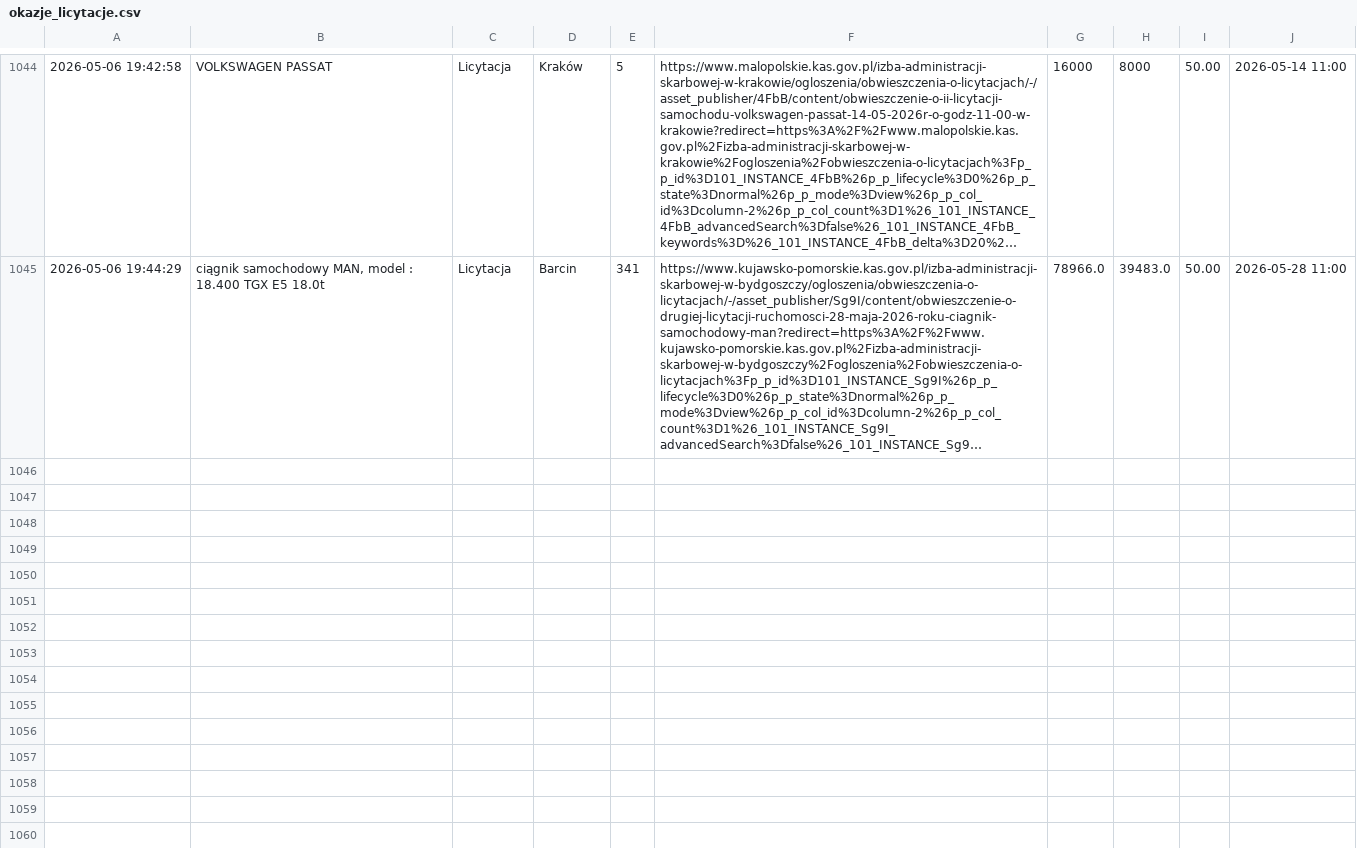
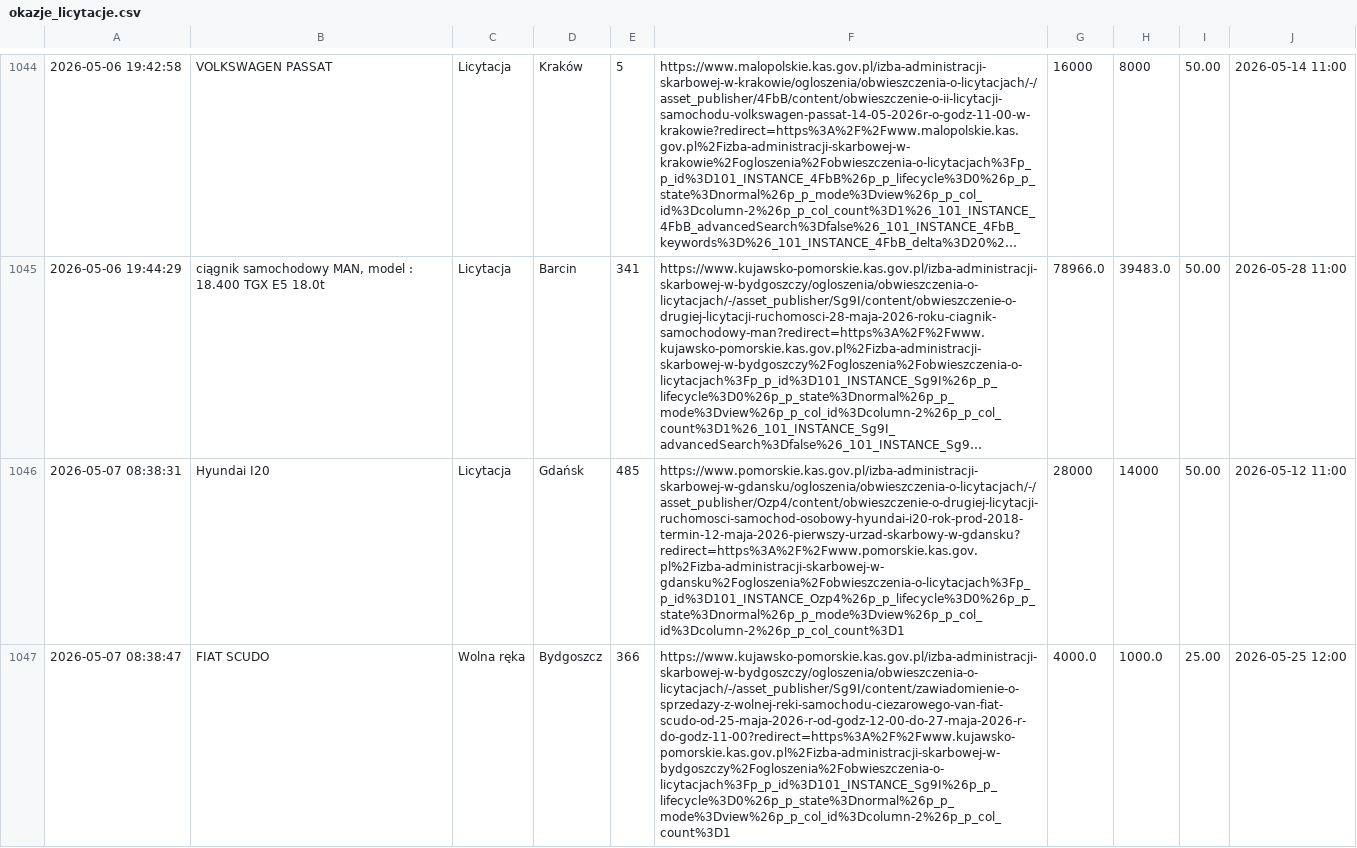
Before and after one commit to Gho2st/bot-skarbowy, a CSV file: okazje_licytacje.csv, drawn as a sheet; only a part is shown, gaps mark what is left out; long unchanged cells end in …; the diff covers the shown part only; the diff names each change by its address in the sheet, - before the commit and + after, or states it on an @@ line.

```diff
--- a/okazje_licytacje.csv
+++ b/okazje_licytacje.csv
+row 1046: 2026-05-07 08:38:31 | Hyundai I20 | Licytacja | Gdańsk | 485 | https://www.pomorskie.kas.gov.pl/izba-administracji-skarbowej-w-gdansku/ogloszenia/obwieszczenia-o-licytacjach/-/asset_publisher/Ozp4/content/obwieszczenie-o-drugiej-licytacji-ruchomosci-samochod-osobowy-hyundai-i20-rok-prod-2018-termin-12-maja-2026-pierwszy-urzad-skarbowy-w-gdansku?redirect=https%3A%2F%2Fwww.pomorskie.kas.gov.pl%2Fizba-administracji-skarbowej-w-gdansku%2Fogloszenia%2Fobwieszczenia-o-licytacjach%3Fp_p_id%3D101_INSTANCE_Ozp4%26p_p_lifecycle%3D0%26p_p_state%3Dnormal%26p_p_mode%3Dview%26p_p_col_id%3Dcolumn-2%26p_p_col_count%3D1 | 28000 | 14000 | 50.00 | 2026-05-12 11:00
+row 1047: 2026-05-07 08:38:47 | FIAT SCUDO | Wolna ręka | Bydgoszcz | 366 | https://www.kujawsko-pomorskie.kas.gov.pl/izba-administracji-skarbowej-w-bydgoszczy/ogloszenia/obwieszczenia-o-licytacjach/-/asset_publisher/Sg9I/content/zawiadomienie-o-sprzedazy-z-wolnej-reki-samochodu-ciezarowego-van-fiat-scudo-od-25-maja-2026-r-od-godz-12-00-do-27-maja-2026-r-do-godz-11-00?redirect=https%3A%2F%2Fwww.kujawsko-pomorskie.kas.gov.pl%2Fizba-administracji-skarbowej-w-bydgoszczy%2Fogloszenia%2Fobwieszczenia-o-licytacjach%3Fp_p_id%3D101_INSTANCE_Sg9I%26p_p_lifecycle%3D0%26p_p_state%3Dnormal%26p_p_mode%3Dview%26p_p_col_id%3Dcolumn-2%26p_p_col_count%3D1 | 4000.0 | 1000.0 | 25.00 | 2026-05-25 12:00
```
Also changed, not shown: 2 added rows elsewhere in this file, 1 other file.
